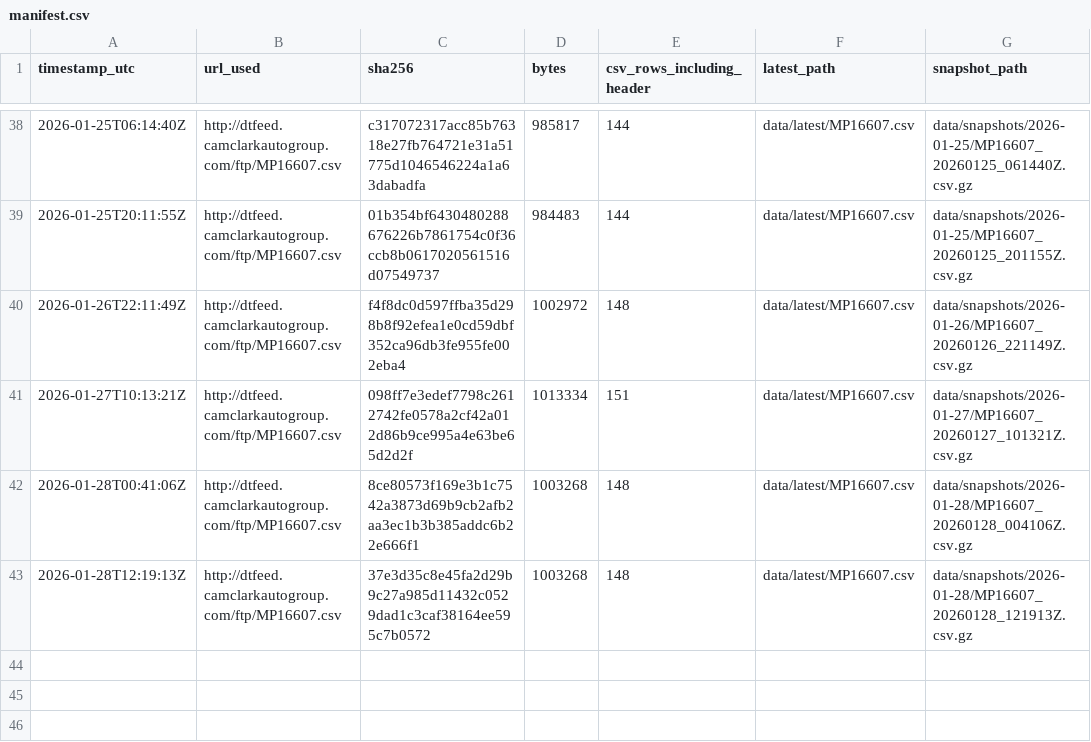
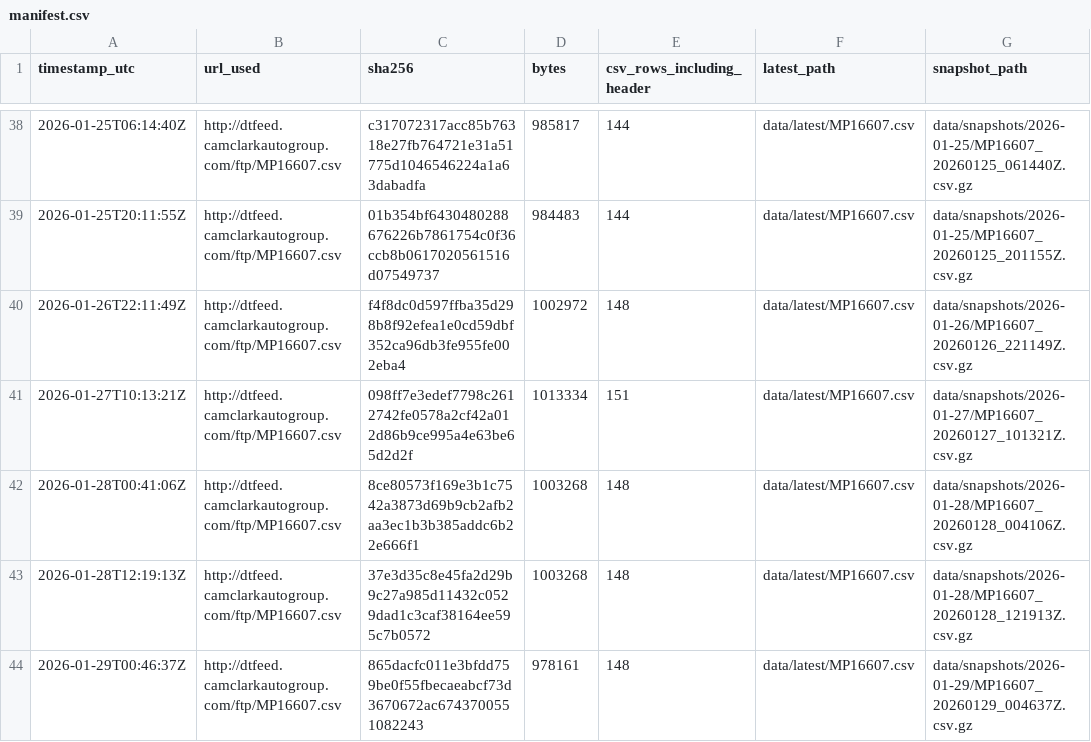
Before and after one commit to BabakRosewater/inventory_history, a CSV file: data/manifest.csv, drawn as a sheet; only a part is shown, gaps mark what is left out; the diff names each change by its address in the sheet, - before the commit and + after, or states it on an @@ line.

```diff
--- a/data/manifest.csv
+++ b/data/manifest.csv
+row 44: 2026-01-29T00:46:37Z | http://dtfeed.camclarkautogroup.com/ftp/MP16607.csv | 865dacfc011e3bfdd759be0f55fbecaeabcf73d3670672ac6743700551082243 | 978161 | 148 | data/latest/MP16607.csv | data/snapshots/2026-01-29/MP16607_20260129_004637Z.csv.gz
```
Also changed, not shown: 6 other files.
